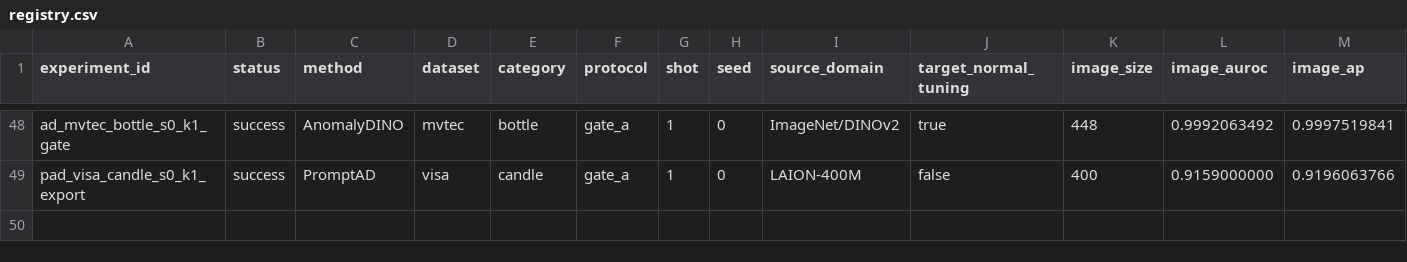
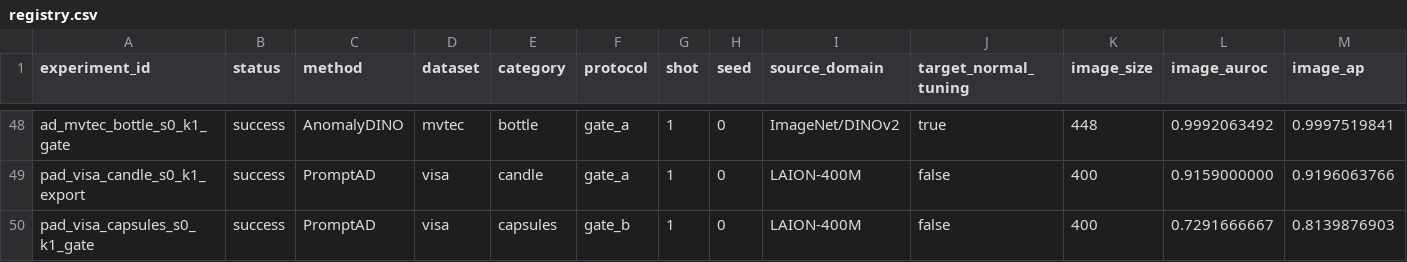
Before and after one commit to USEU117/sci_project, a CSV file: experiments/registry.csv, drawn as a sheet; only a part is shown, gaps mark what is left out; rows hold the shown columns only; the diff names each change by its address in the sheet, - before the commit and + after, or states it on an @@ line.

Commit message:
start resumable PromptAD VisA matrix

```diff
--- a/experiments/registry.csv
+++ b/experiments/registry.csv
+row 50: pad_visa_capsules_s0_k1_gate | success | PromptAD | visa | capsules | gate_b | 1 | 0 | LAION-400M | false | 400 | 0.7291666667 | 0.8139876903
```
Also changed, not shown: 4 other files.
